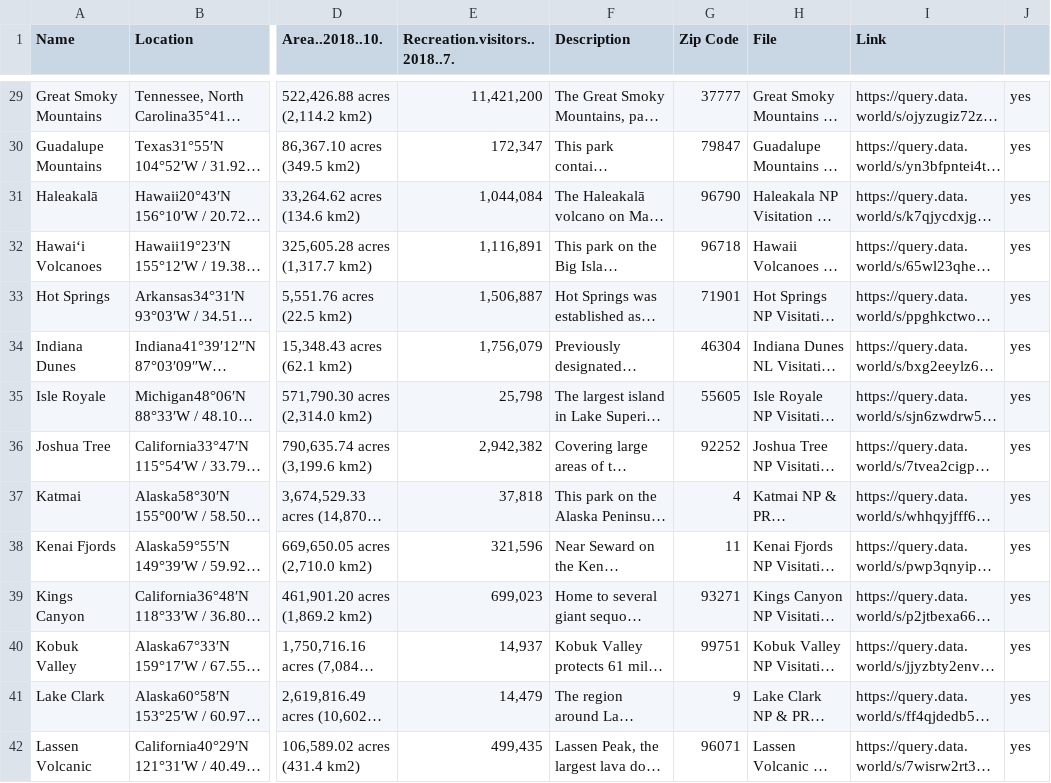
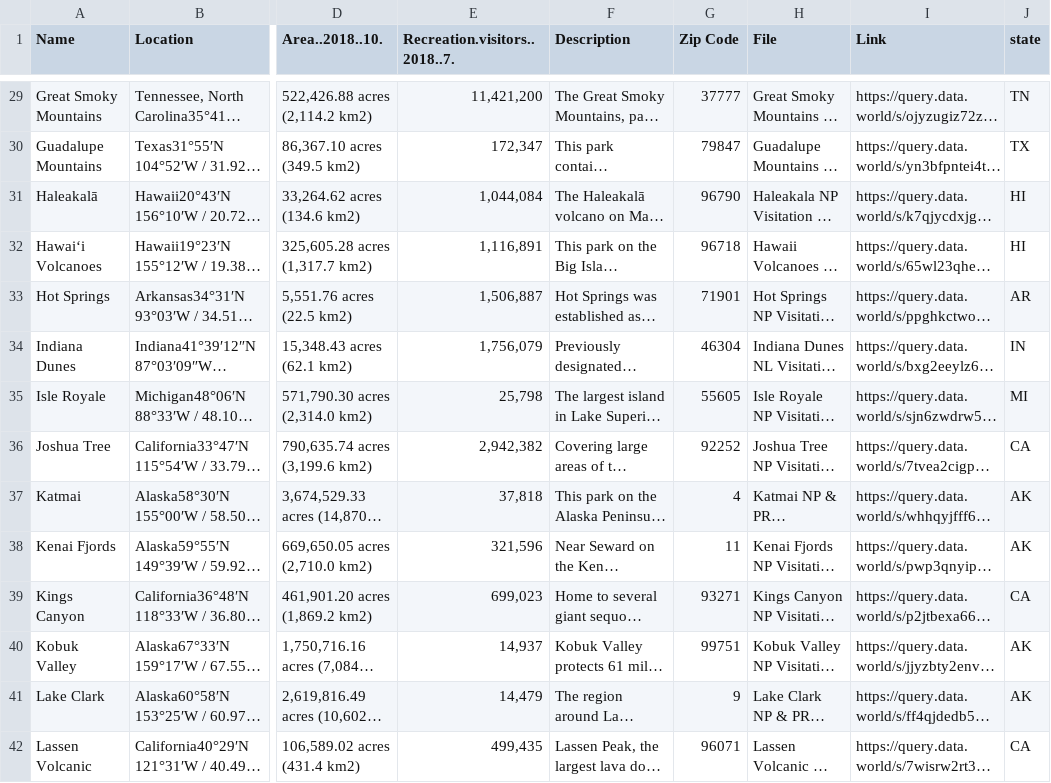
Before and after one commit to gody/National-Parks-Project, a CSV file: data/NP_Information.csv, drawn as a sheet; only a part is shown, gaps mark what is left out; long unchanged cells end in …; the diff covers the shown part only; the diff names each change by its address in the sheet, - before the commit and + after, or states it on an @@ line.

```diff
--- a/data/NP_Information.csv
+++ b/data/NP_Information.csv
-J1: (empty)
+J1: state
-J29 (state): yes
+J29 (state): TN
-J30 (state): yes
+J30 (state): TX
-J31:J32 (state): yes
+J31:J32 (state): HI
-J33 (state): yes
+J33 (state): AR
-J34 (state): yes
+J34 (state): IN
-J35 (state): yes
+J35 (state): MI
-J36 (state): yes
+J36 (state): CA
-J37:J38 (state): yes
+J37:J38 (state): AK
-J39 (state): yes
+J39 (state): CA
-J40:J41 (state): yes
+J40:J41 (state): AK
-J42 (state): yes
+J42 (state): CA
```
Also changed, not shown: 47 edited cells elsewhere in this file, 3 other files.
